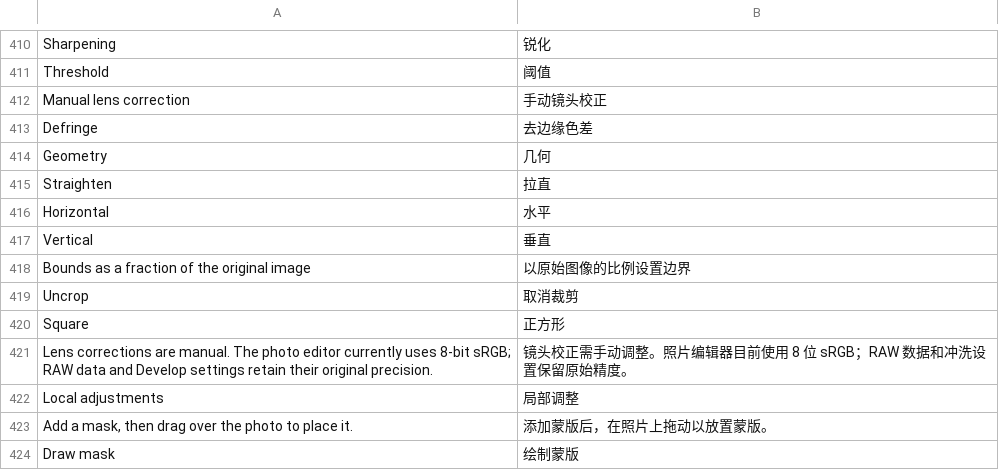
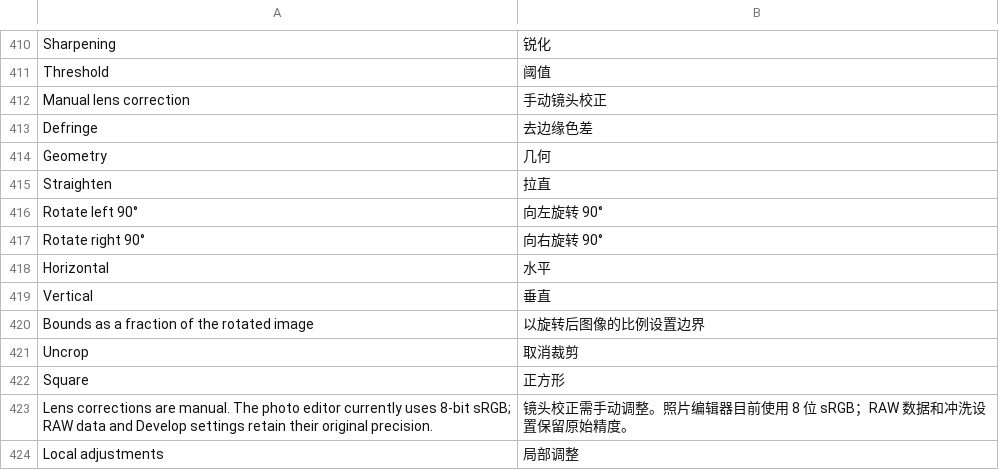
Before and after one commit to jeffory/xuan, a TSV file: assets/locales/zh-CN.tsv, drawn as a sheet; only a part is shown, gaps mark what is left out; the shorter side is filled out with more unchanged rows.

```diff
--- a/assets/locales/zh-CN.tsv
+++ b/assets/locales/zh-CN.tsv
@@ -415,5 +415,7 @@ Geometry	几何
 Straighten	拉直
+Rotate left 90°	向左旋转 90°
+Rotate right 90°	向右旋转 90°
 Horizontal	水平
 Vertical	垂直
-Bounds as a fraction of the original image	以原始图像的比例设置边界
+Bounds as a fraction of the rotated image	以旋转后图像的比例设置边界
 Uncrop	取消裁剪
```
Also changed, not shown: 17 other files.
